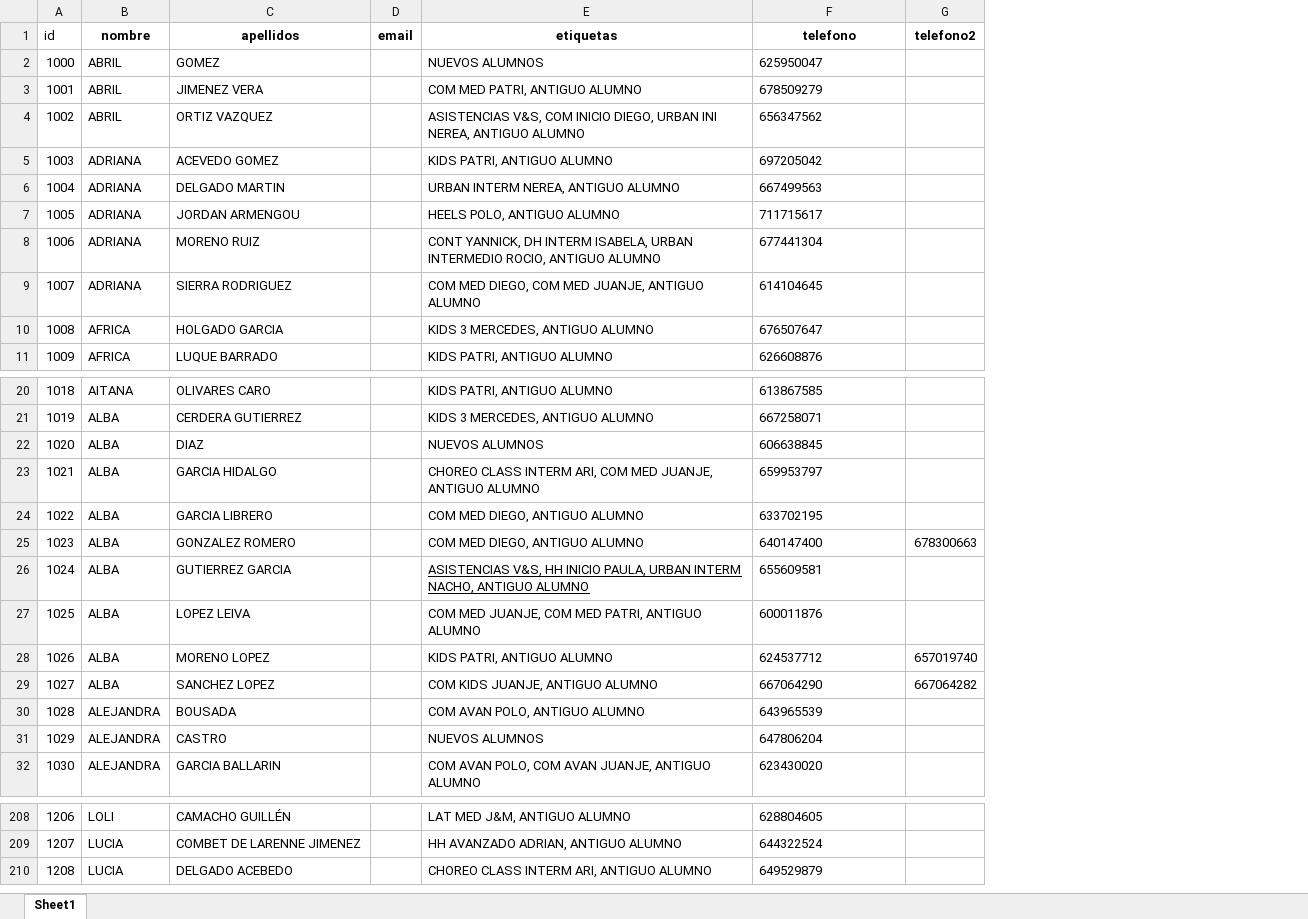
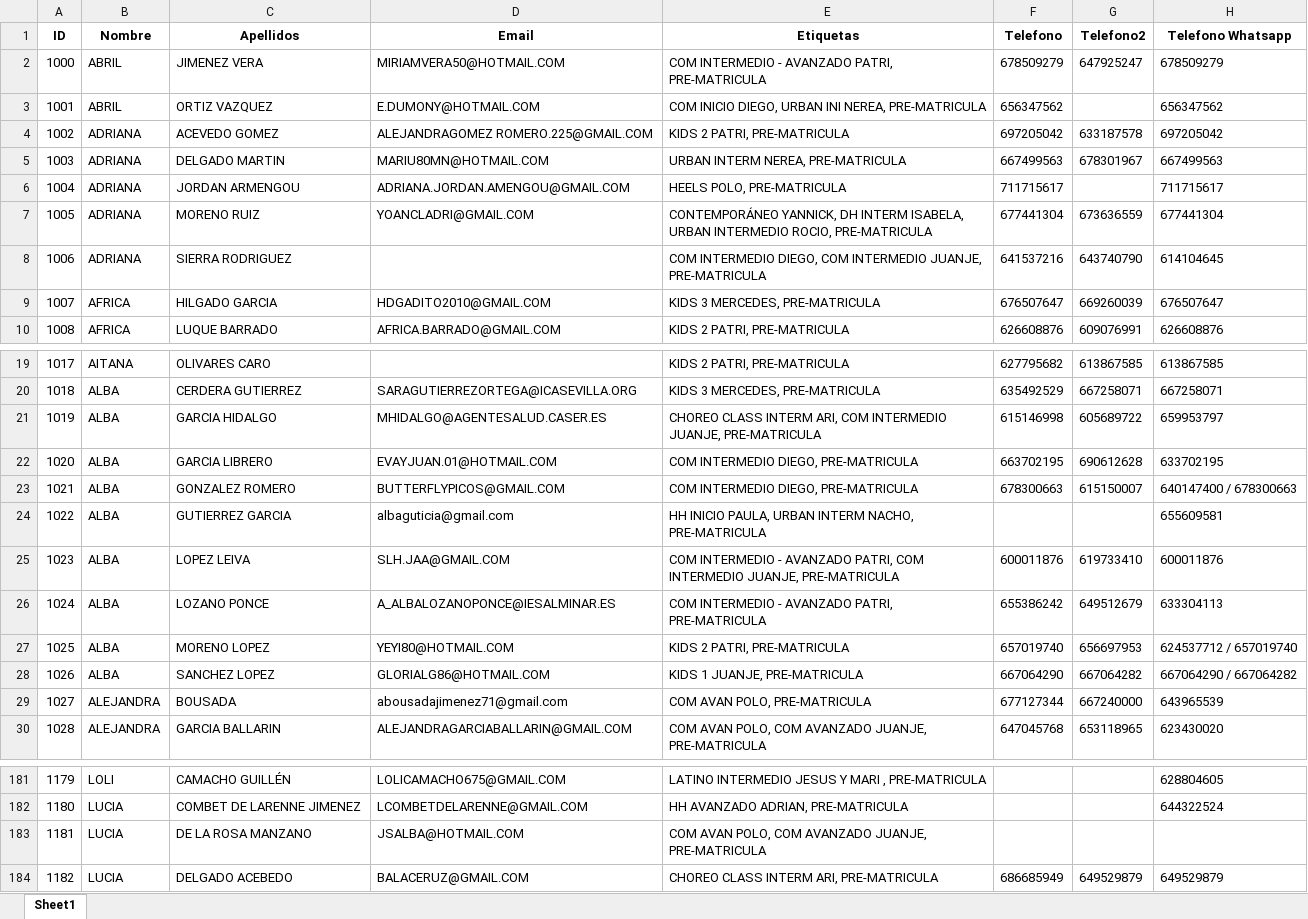
Before and after one commit to marina92rr/Starfactory-back, an Excel workbook: rellenar_filled.xlsx, sheet Sheet1, drawn as a sheet; only a part is shown, gaps mark what is left out; values as stored, in another font and other column widths than the file's, no borders; removed rows and columns are numbered as before the commit, all else as after; the diff covers the shown part only; the diff names each change by its address in the sheet, - before the commit and + after, or states it on an @@ line.

Commit message:
new filled clients

```diff
--- a/rellenar_filled.xlsx (sheet Sheet1)
+++ b/rellenar_filled.xlsx (sheet Sheet1)
-column D, empty
-column E, rows 3-11: COM MED PATRI, ANTIGUO ALUMNO | ASISTENCIAS V&S, COM INICIO DIEGO, URBAN INI NEREA, ANTIGUO ALUMNO | KIDS PATRI, ANTIGUO ALUMNO | URBAN INTERM NEREA, ANTIGUO ALUMNO | HEELS POLO, ANTIGUO ALUMNO | CONT YANNICK, DH INTERM ISABELA, URBAN INTERMEDIO ROCIO, ANTIGUO ALUMNO | COM MED DIEGO, COM MED JUANJE, ANTIGUO ALUMNO | KIDS 3 MERCEDES, ANTIGUO ALUMNO | KIDS PATRI, ANTIGUO ALUMNO; rows 20-21: KIDS PATRI, ANTIGUO ALUMNO | KIDS 3 MERCEDES, ANTIGUO ALUMNO; rows 23-30: CHOREO CLASS INTERM ARI, COM MED JUANJE, ANTIGUO ALUMNO | COM MED DIEGO, ANTIGUO ALUMNO | COM MED DIEGO, ANTIGUO ALUMNO | ASISTENCIAS V&S, HH INICIO PAULA, URBAN INTERM NACHO, ANTIGUO ALUMNO | COM MED JUANJE, COM MED PATRI, ANTIGUO ALUMNO | KIDS PATRI, ANTIGUO ALUMNO | COM KIDS JUANJE, ANTIGUO ALUMNO | COM AVAN POLO, ANTIGUO ALUMNO; row 32: COM AVAN POLO, COM AVAN JUANJE, ANTIGUO ALUMNO; rows 208-210: LAT MED J&M, ANTIGUO ALUMNO | HH AVANZADO ADRIAN, ANTIGUO ALUMNO | CHOREO CLASS INTERM ARI, ANTIGUO ALUMNO
+column D, rows 2-10: MIRIAMVERA50@HOTMAIL.COM | E.DUMONY@HOTMAIL.COM | ALEJANDRAGOMEZ ROMERO.225@GMAIL.COM | MARIU80MN@HOTMAIL.COM | ADRIANA.JORDAN.AMENGOU@GMAIL.COM | YOANCLADRI@GMAIL.COM |  | HDGADITO2010@GMAIL.COM | AFRICA.BARRADO@GMAIL.COM; rows 20-25: SARAGUTIERREZORTEGA@ICASEVILLA.ORG | MHIDALGO@AGENTESALUD.CASER.ES | EVAYJUAN.01@HOTMAIL.COM | BUTTERFLYPICOS@GMAIL.COM | albaguticia@gmail.com | SLH.JAA@GMAIL.COM; rows 27-30: YEYI80@HOTMAIL.COM | GLORIALG86@HOTMAIL.COM | abousadajimenez71@gmail.com | ALEJANDRAGARCIABALLARIN@GMAIL.COM; rows 181-182: LOLICAMACHO675@GMAIL.COM | LCOMBETDELARENNE@GMAIL.COM; row 184: BALACERUZ@GMAIL.COM
+column E, rows 2-10: COM INTERMEDIO - AVANZADO PATRI, PRE-MATRICULA | COM INICIO DIEGO, URBAN INI NEREA, PRE-MATRICULA | KIDS 2 PATRI, PRE-MATRICULA | URBAN INTERM NEREA, PRE-MATRICULA | HEELS POLO, PRE-MATRICULA | CONTEMPORÁNEO YANNICK, DH INTERM ISABELA, URBAN INTERMEDIO ROCIO, PRE-MATRICULA | COM INTERMEDIO DIEGO, COM INTERMEDIO JUANJE, PRE-MATRICULA | KIDS 3 MERCEDES, PRE-MATRICULA | KIDS 2 PATRI, PRE-MATRICULA; rows 19-25: KIDS 2 PATRI, PRE-MATRICULA | KIDS 3 MERCEDES, PRE-MATRICULA | CHOREO CLASS INTERM ARI, COM INTERMEDIO JUANJE, PRE-MATRICULA | COM INTERMEDIO DIEGO, PRE-MATRICULA | COM INTERMEDIO DIEGO, PRE-MATRICULA | HH INICIO PAULA, URBAN INTERM NACHO, PRE-MATRICULA | COM INTERMEDIO - AVANZADO PATRI, COM INTERMEDIO JUANJE, PRE-MATRICULA; rows 27-30: KIDS 2 PATRI, PRE-MATRICULA | KIDS 1 JUANJE, PRE-MATRICULA | COM AVAN POLO, PRE-MATRICULA | COM AVAN POLO, COM AVANZADO JUANJE, PRE-MATRICULA; rows 181-182: LATINO INTERMEDIO JESUS Y MARI , PRE-MATRICULA | HH AVANZADO ADRIAN, PRE-MATRICULA; row 184: CHOREO CLASS INTERM ARI, PRE-MATRICULA
+column F, rows 2-10: 678509279 | 656347562 | 697205042 | 667499563 | 711715617 | 677441304 | 641537216 | 676507647 | 626608876; rows 19-25: 627795682 | 635492529 | 615146998 | 663702195 | 678300663 |  | 600011876; rows 27-30: 657019740 | 667064290 | 677127344 | 647045768; row 184: 686685949
+column G, rows 2-10: 647925247 |  | 633187578 | 678301967 |  | 673636559 | 643740790 | 669260039 | 609076991; rows 19-25: 613867585 | 667258071 | 605689722 | 690612628 | 615150007 |  | 619733410; rows 27-30: 656697953 | 667064282 | 667240000 | 653118965; row 184: 649529879
-column G, rows 25-29: 678300663 |  |  | 657019740 | 667064282
-row 1: id | nombre | apellidos | email | etiquetas | telefono | telefono2
-row 2: 1000 | ABRIL | GOMEZ |  | NUEVOS ALUMNOS | 625950047
+row 1: ID | Nombre | Apellidos | Email | Etiquetas | Telefono | Telefono2 | Telefono Whatsapp
@@ column A renumbered from row 2 down @@
-C9: HOLGADO GARCIA
+C9: HILGADO GARCIA
-row 22: 1020 | ALBA | DIAZ |  | NUEVOS ALUMNOS | 606638845
-H23: 640147400
+H23: 640147400 / 678300663
+row 26: 1024 | ALBA | LOZANO PONCE | A_ALBALOZANOPONCE@IESALMINAR.ES | COM INTERMEDIO - AVANZADO PATRI, PRE-MATRICULA | 655386242 | 649512679 | 633304113
-H27: 624537712
+H27: 624537712 / 657019740
-H28: 667064290
+H28: 667064290 / 667064282
-row 31: 1029 | ALEJANDRA | CASTRO |  | NUEVOS ALUMNOS | 647806204
+row 183: 1181 | LUCIA | DE LA ROSA MANZANO | JSALBA@HOTMAIL.COM | COM AVAN POLO, COM AVANZADO JUANJE, PRE-MATRICULA
```
Also changed, not shown: 2 added rows, 45 removed rows and 27 edited cells elsewhere in this sheet, 9 other files.
